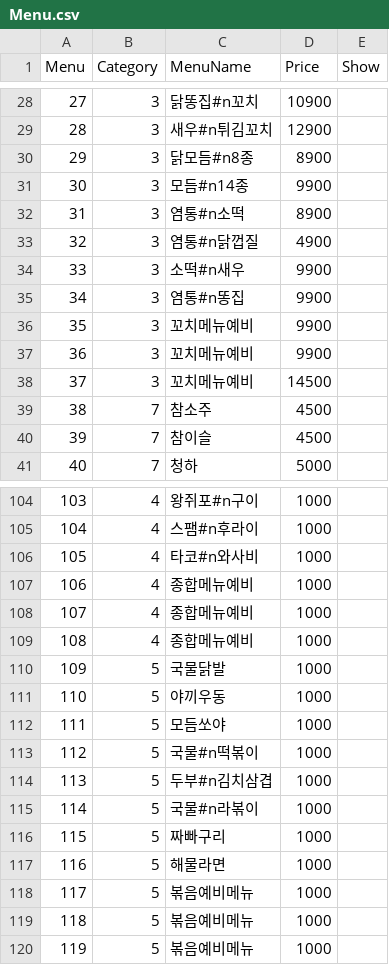
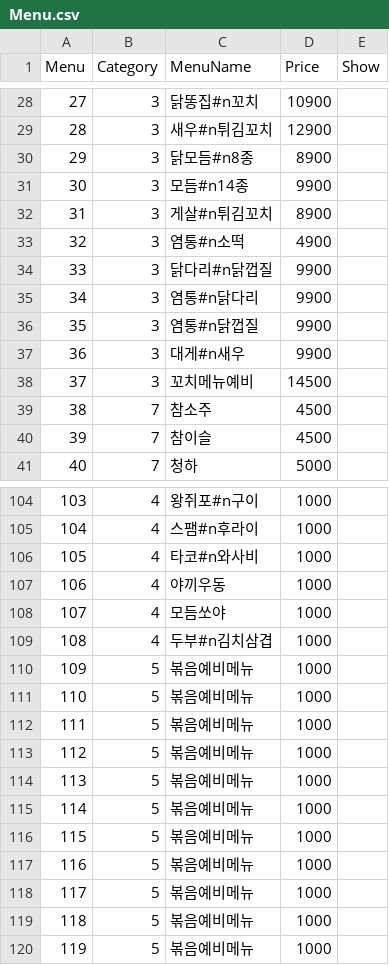
Before and after one commit to cilruat/Tokyolong, a CSV file: SP_Client_Android/Assets/StreamingAssets/Menu.csv, drawn as a sheet; only a part is shown, gaps mark what is left out; the diff covers the shown part only.

```diff
--- a/SP_Client_Android/Assets/StreamingAssets/Menu.csv
+++ b/SP_Client_Android/Assets/StreamingAssets/Menu.csv
@@ -31,8 +31,8 @@
 30,3,모듬#n14종,9900,
-31,3,염통#n소떡,8900,
-32,3,염통#n닭껍질,4900,
-33,3,소떡#n새우,9900,
-34,3,염통#n똥집,9900,
-35,3,꼬치메뉴예비,9900,
-36,3,꼬치메뉴예비,9900,
+31,3,게살#n튀김꼬치,8900,
+32,3,염통#n소떡,4900,
+33,3,닭다리#n닭껍질,9900,
+34,3,염통#n닭다리,9900,
+35,3,염통#n닭껍질,9900,
+36,3,대게#n새우,9900,
 37,3,꼬치메뉴예비,14500,
@@ -106,13 +106,13 @@
 105,4,타코#n와사비,1000,
-106,4,종합메뉴예비,1000,
-107,4,종합메뉴예비,1000,
-108,4,종합메뉴예비,1000,
-109,5,국물닭발,1000,
-110,5,야끼우동,1000,
-111,5,모듬쏘야,1000,
-112,5,국물#n떡볶이,1000,
-113,5,두부#n김치삼겹,1000,
-114,5,국물#n라볶이,1000,
-115,5,짜빠구리,1000,
-116,5,해물라면,1000,
+106,4,야끼우동,1000,
+107,4,모듬쏘야,1000,
+108,4,두부#n김치삼겹,1000,
+109,5,볶음예비메뉴,1000,
+110,5,볶음예비메뉴,1000,
+111,5,볶음예비메뉴,1000,
+112,5,볶음예비메뉴,1000,
+113,5,볶음예비메뉴,1000,
+114,5,볶음예비메뉴,1000,
+115,5,볶음예비메뉴,1000,
+116,5,볶음예비메뉴,1000,
 117,5,볶음예비메뉴,1000,
```
Also changed, not shown: 10 edited cells elsewhere in this file, SP_Client_Android/Info/Menu.csv, SP_Server/SP_Server/bin/Release/Data/Menu.csv, 38 other files.
